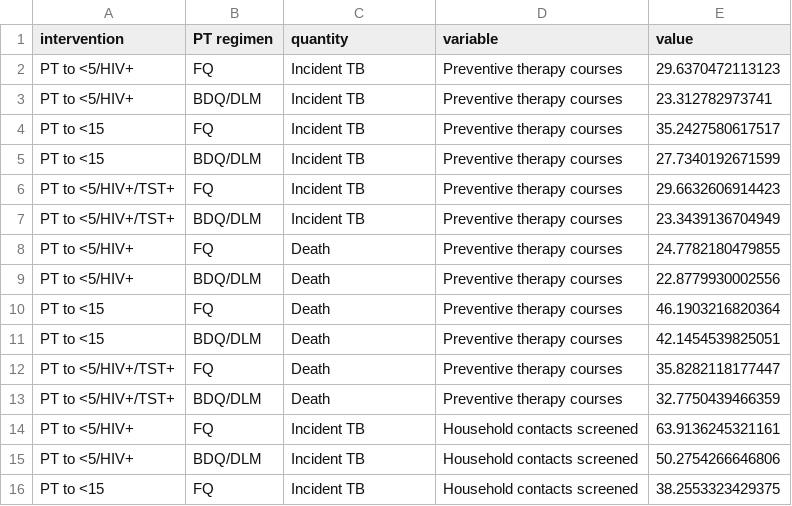
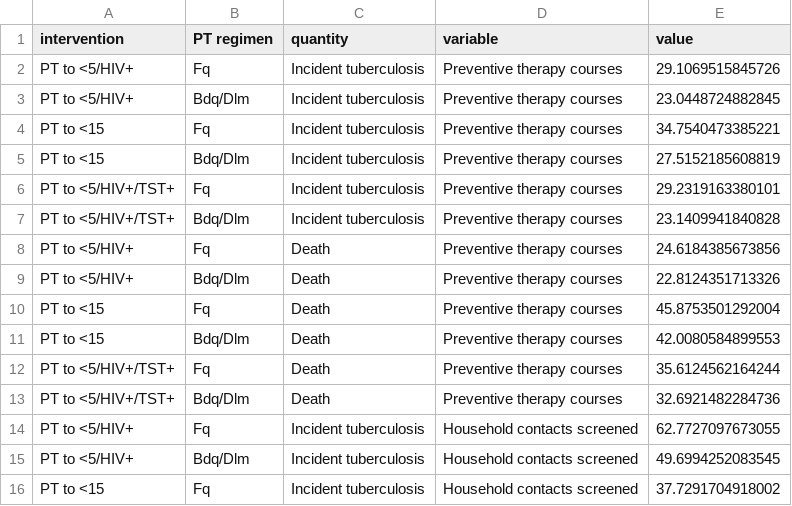
Before and after one commit to petedodd/DRHHCM, a CSV file: output/etable_NN.csv, drawn as a sheet; only a part is shown; the diff covers the shown part only.

```diff
--- a/output/etable_NN.csv
+++ b/output/etable_NN.csv
@@ -1,16 +1,16 @@
 intervention,PT regimen,quantity,variable,value
-PT to <5/HIV+,FQ,Incident TB,Preventive therapy courses,29.6370472113123
-PT to <5/HIV+,BDQ/DLM,Incident TB,Preventive therapy courses,23.312782973741
-PT to <15,FQ,Incident TB,Preventive therapy courses,35.2427580617517
-PT to <15,BDQ/DLM,Incident TB,Preventive therapy courses,27.7340192671599
-PT to <5/HIV+/TST+,FQ,Incident TB,Preventive therapy courses,29.6632606914423
-PT to <5/HIV+/TST+,BDQ/DLM,Incident TB,Preventive therapy courses,23.3439136704949
-PT to <5/HIV+,FQ,Death,Preventive therapy courses,24.7782180479855
-PT to <5/HIV+,BDQ/DLM,Death,Preventive therapy courses,22.8779930002556
-PT to <15,FQ,Death,Preventive therapy courses,46.1903216820364
-PT to <15,BDQ/DLM,Death,Preventive therapy courses,42.1454539825051
-PT to <5/HIV+/TST+,FQ,Death,Preventive therapy courses,35.8282118177447
-PT to <5/HIV+/TST+,BDQ/DLM,Death,Preventive therapy courses,32.7750439466359
-PT to <5/HIV+,FQ,Incident TB,Household contacts screened,63.9136245321161
-PT to <5/HIV+,BDQ/DLM,Incident TB,Household contacts screened,50.2754266646806
-PT to <15,FQ,Incident TB,Household contacts screened,38.2553323429375
+PT to <5/HIV+,Fq,Incident tuberculosis,Preventive therapy courses,29.1069515845726
+PT to <5/HIV+,Bdq/Dlm,Incident tuberculosis,Preventive therapy courses,23.0448724882845
+PT to <15,Fq,Incident tuberculosis,Preventive therapy courses,34.7540473385221
+PT to <15,Bdq/Dlm,Incident tuberculosis,Preventive therapy courses,27.5152185608819
+PT to <5/HIV+/TST+,Fq,Incident tuberculosis,Preventive therapy courses,29.2319163380101
+PT to <5/HIV+/TST+,Bdq/Dlm,Incident tuberculosis,Preventive therapy courses,23.1409941840828
+PT to <5/HIV+,Fq,Death,Preventive therapy courses,24.6184385673856
+PT to <5/HIV+,Bdq/Dlm,Death,Preventive therapy courses,22.8124351713326
+PT to <15,Fq,Death,Preventive therapy courses,45.8753501292004
+PT to <15,Bdq/Dlm,Death,Preventive therapy courses,42.0080584899553
+PT to <5/HIV+/TST+,Fq,Death,Preventive therapy courses,35.6124562164244
+PT to <5/HIV+/TST+,Bdq/Dlm,Death,Preventive therapy courses,32.6921482284736
+PT to <5/HIV+,Fq,Incident tuberculosis,Household contacts screened,62.7727097673055
+PT to <5/HIV+,Bdq/Dlm,Incident tuberculosis,Household contacts screened,49.6994252083545
+PT to <15,Fq,Incident tuberculosis,Household contacts screened,37.7291704918002
```
Also changed, not shown: 21 edited cells elsewhere in this file, output/etable_RSNN.csv, output/table_HE.csv, 19 other files.
